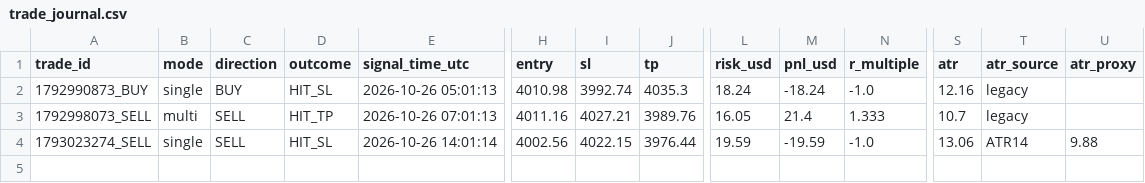
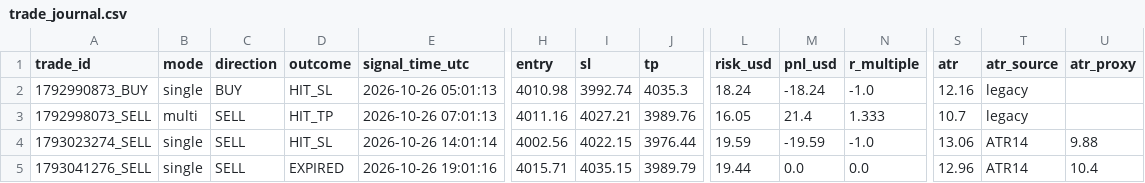
Before and after one commit to duongviethiep/gold-bot, a CSV file: trade_journal.csv, drawn as a sheet; only a part is shown, gaps mark what is left out; rows hold the shown columns only; the diff names each change by its address in the sheet, - before the commit and + after, or states it on an @@ line.

```diff
--- a/trade_journal.csv
+++ b/trade_journal.csv
+row 5: 1793041276_SELL | single | SELL | EXPIRED | 2026-10-26 19:01:16 | 4015.71 | 4035.15 | 3989.79 | 19.44 | 0.0 | 0.0 | 12.96 | ATR14 | 10.4
```
Also changed, not shown: 1 other file.
